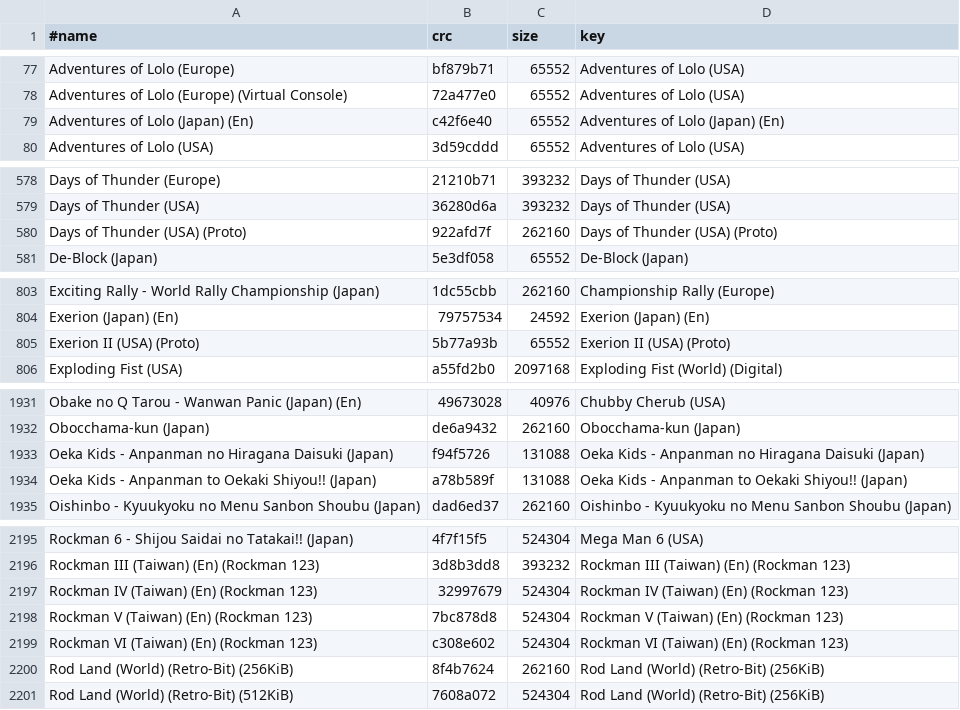
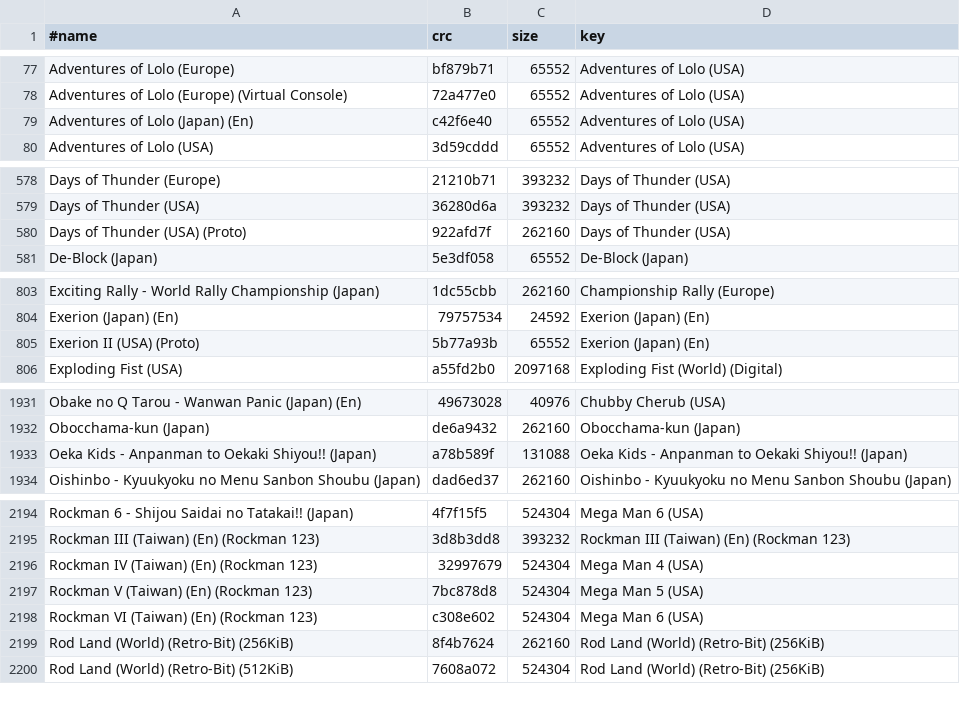
Before and after one commit to chipster6502/artworkdb-nintendo-consoles, a TSV file: docs/NES/Artwork/index.tsv, drawn as a sheet; only a part is shown, gaps mark what is left out; the diff covers the shown part only.

```diff
--- a/docs/NES/Artwork/index.tsv
+++ b/docs/NES/Artwork/index.tsv
@@ -78,3 +78,3 @@ Adventures of Lolo (Europe)	bf879b71	65552	Adventures of Lolo (USA)
 Adventures of Lolo (Europe) (Virtual Console)	72a477e0	65552	Adventures of Lolo (USA)
-Adventures of Lolo (Japan) (En)	c42f6e40	65552	Adventures of Lolo (Japan) (En)
+Adventures of Lolo (Japan) (En)	c42f6e40	65552	Adventures of Lolo (USA)
 Adventures of Lolo (USA)	3d59cddd	65552	Adventures of Lolo (USA)
@@ -579,3 +579,3 @@ Days of Thunder (Europe)	21210b71	393232	Days of Thunder (USA)
 Days of Thunder (USA)	36280d6a	393232	Days of Thunder (USA)
-Days of Thunder (USA) (Proto)	922afd7f	262160	Days of Thunder (USA) (Proto)
+Days of Thunder (USA) (Proto)	922afd7f	262160	Days of Thunder (USA)
 De-Block (Japan)	5e3df058	65552	De-Block (Japan)
@@ -804,3 +804,3 @@ Exciting Rally - World Rally Championship (Japan)	1dc55cbb	262160	Championship R
 Exerion (Japan) (En)	79757534	24592	Exerion (Japan) (En)
-Exerion II (USA) (Proto)	5b77a93b	65552	Exerion II (USA) (Proto)
+Exerion II (USA) (Proto)	5b77a93b	65552	Exerion (Japan) (En)
 Exploding Fist (USA)	a55fd2b0	2097168	Exploding Fist (World) (Digital)
@@ -1932,3 +1932,2 @@ Obake no Q Tarou - Wanwan Panic (Japan) (En)	49673028	40976	Chubby Cherub (USA)
 Obocchama-kun (Japan)	de6a9432	262160	Obocchama-kun (Japan)
-Oeka Kids - Anpanman no Hiragana Daisuki (Japan)	f94f5726	131088	Oeka Kids - Anpanman no Hiragana Daisuki (Japan)
 Oeka Kids - Anpanman to Oekaki Shiyou!! (Japan)	a78b589f	131088	Oeka Kids - Anpanman to Oekaki Shiyou!! (Japan)
@@ -2196,5 +2195,5 @@ Rockman 6 - Shijou Saidai no Tatakai!! (Japan)	4f7f15f5	524304	Mega Man 6 (USA)
 Rockman III (Taiwan) (En) (Rockman 123)	3d8b3dd8	393232	Rockman III (Taiwan) (En) (Rockman 123)
-Rockman IV (Taiwan) (En) (Rockman 123)	32997679	524304	Rockman IV (Taiwan) (En) (Rockman 123)
-Rockman V (Taiwan) (En) (Rockman 123)	7bc878d8	524304	Rockman V (Taiwan) (En) (Rockman 123)
-Rockman VI (Taiwan) (En) (Rockman 123)	c308e602	524304	Rockman VI (Taiwan) (En) (Rockman 123)
+Rockman IV (Taiwan) (En) (Rockman 123)	32997679	524304	Mega Man 4 (USA)
+Rockman V (Taiwan) (En) (Rockman 123)	7bc878d8	524304	Mega Man 5 (USA)
+Rockman VI (Taiwan) (En) (Rockman 123)	c308e602	524304	Mega Man 6 (USA)
 Rod Land (World) (Retro-Bit) (256KiB)	8f4b7624	262160	Rod Land (World) (Retro-Bit) (256KiB)
```
Also changed, not shown: 7 edited cells elsewhere in this file, docs/NES/Artwork/manifest.tsv, docs/NES/Artwork/synopsis_de.tsv, 19 other files.
